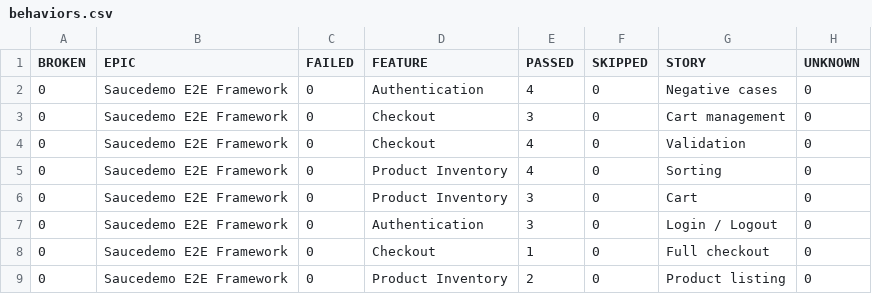
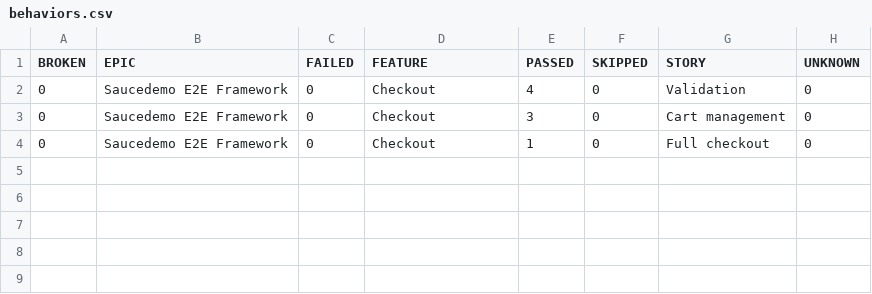
Before and after one commit to bmontes1067/cypress-e2e-framework, a CSV file: data/behaviors.csv, drawn as a sheet.

```diff
--- a/data/behaviors.csv
+++ b/data/behaviors.csv
@@ -1,9 +1,4 @@
 "BROKEN","EPIC","FAILED","FEATURE","PASSED","SKIPPED","STORY","UNKNOWN"
-"0","Saucedemo E2E Framework","0","Authentication","4","0","Negative cases","0"
+"0","Saucedemo E2E Framework","0","Checkout","4","0","Validation","0"
 "0","Saucedemo E2E Framework","0","Checkout","3","0","Cart management","0"
-"0","Saucedemo E2E Framework","0","Checkout","4","0","Validation","0"
-"0","Saucedemo E2E Framework","0","Product Inventory","4","0","Sorting","0"
-"0","Saucedemo E2E Framework","0","Product Inventory","3","0","Cart","0"
-"0","Saucedemo E2E Framework","0","Authentication","3","0","Login / Logout","0"
 "0","Saucedemo E2E Framework","0","Checkout","1","0","Full checkout","0"
-"0","Saucedemo E2E Framework","0","Product Inventory","2","0","Product listing","0"
```
Also changed, not shown: data/suites.csv, 55 other files.
